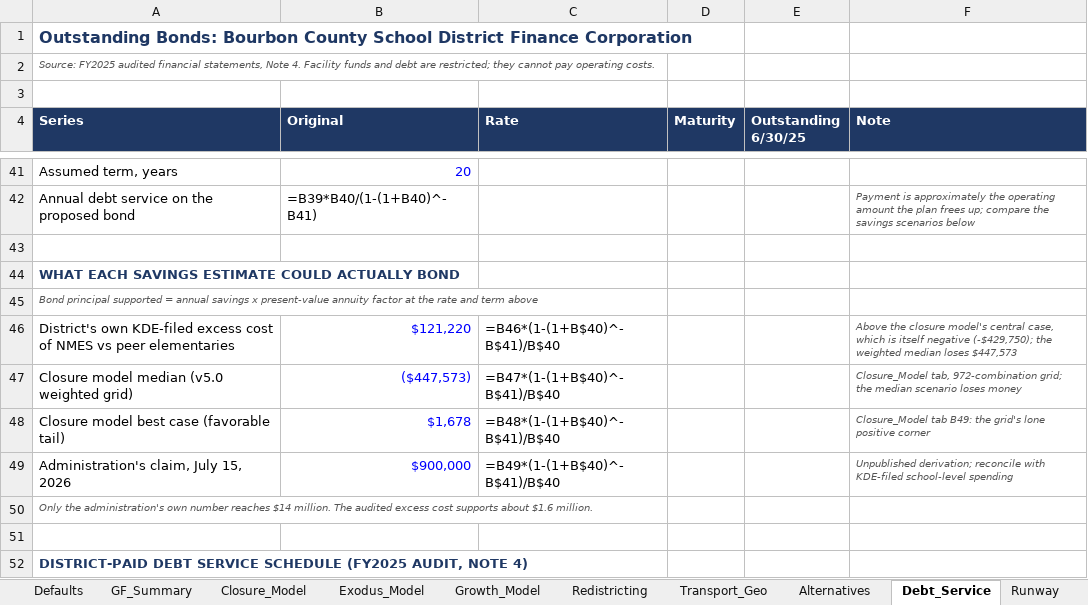
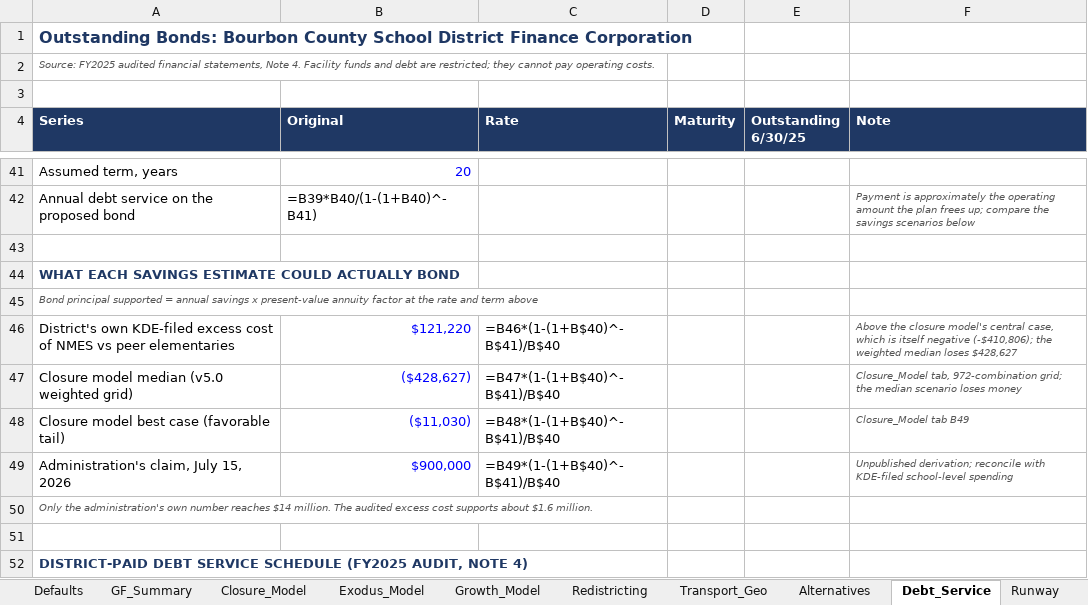
Before and after one commit to ryanuspsagm/SaveNMES, an Excel workbook: NMES_Financial_Model.xlsx, sheet Debt_Service, drawn as a sheet; only a part is shown, gaps mark what is left out; values as stored, in another font and other column widths than the file's, no borders; formulas without a stored value are shown as written; the diff names each change by its address in the sheet, - before the commit and + after, or states it on an @@ line.

```diff
--- a/NMES_Financial_Model.xlsx (sheet Debt_Service)
+++ b/NMES_Financial_Model.xlsx (sheet Debt_Service)
-F46 (Note): …itself negative (-$429,750); the weighted median loses $447,573
+F46 (Note): …itself negative (-$410,806); the weighted median loses $428,627
-B47 (Original): ($447,573)
+B47 (Original): ($428,627)
-B48 (Original): $1,678
+B48 (Original): ($11,030)
-F48 (Note): Closure_Model tab B49: the grid's lone positive corner
+F48 (Note): Closure_Model tab B49
```
Also changed, not shown: sheet Closure_Model, sheet Scenarios, sheet Defaults, sheet Runway, sheet Exodus_Model, sheet Alternatives, 2 more sheets, 12 other files.
